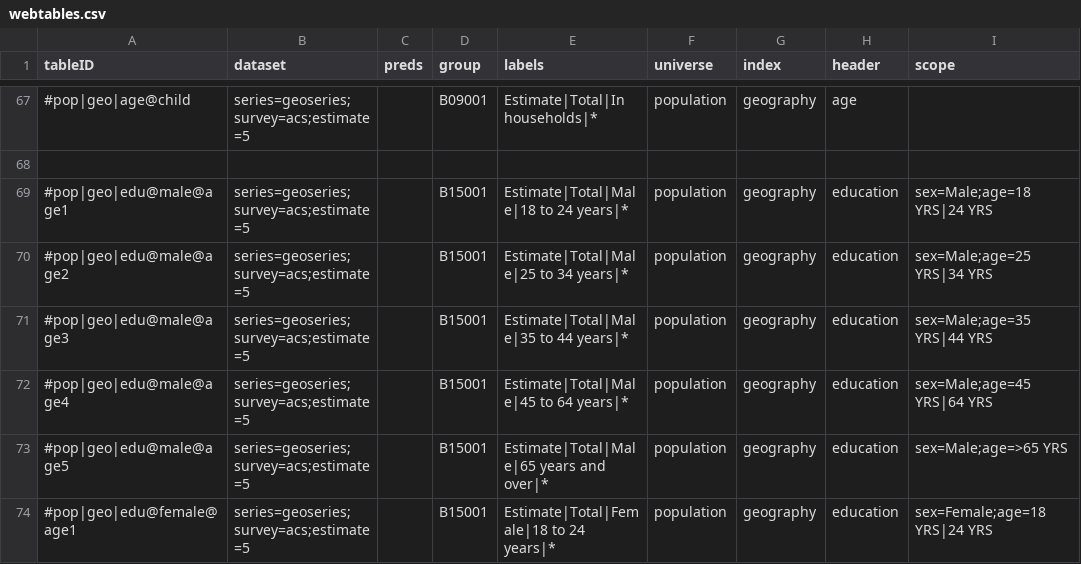
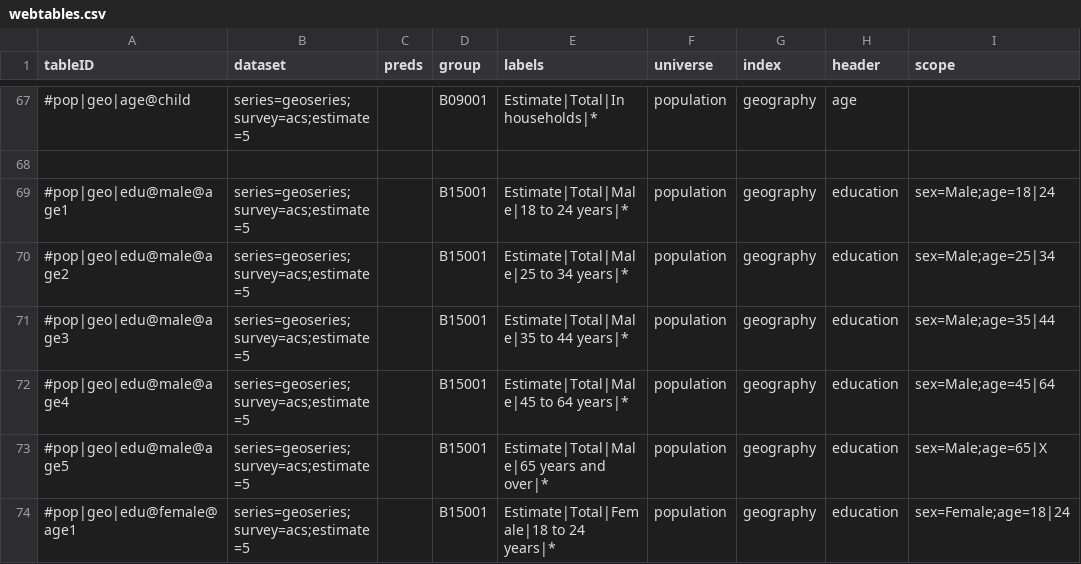
Before and after one commit to JackKirbyCook82/uscensus, a CSV file: webtables.csv, drawn as a sheet; only a part is shown, gaps mark what is left out; the diff covers the shown part only.

```diff
--- a/webtables.csv
+++ b/webtables.csv
@@ -68,7 +68,7 @@ tableID,dataset,preds,group,labels,universe,index,header,scope
 ,,,,,,,,
-#pop|geo|edu@male@age1,series=geoseries;survey=acs;estimate=5,,B15001,Estimate|Total|Male|18 to 24 years|*,population,geography,education,sex=Male;age=18 YRS|24 YRS
-#pop|geo|edu@male@age2,series=geoseries;survey=acs;estimate=5,,B15001,Estimate|Total|Male|25 to 34 years|*,population,geography,education,sex=Male;age=25 YRS|34 YRS
-#pop|geo|edu@male@age3,series=geoseries;survey=acs;estimate=5,,B15001,Estimate|Total|Male|35 to 44 years|*,population,geography,education,sex=Male;age=35 YRS|44 YRS
-#pop|geo|edu@male@age4,series=geoseries;survey=acs;estimate=5,,B15001,Estimate|Total|Male|45 to 64 years|*,population,geography,education,sex=Male;age=45 YRS|64 YRS
-#pop|geo|edu@male@age5,series=geoseries;survey=acs;estimate=5,,B15001,Estimate|Total|Male|65 years and over|*,population,geography,education,sex=Male;age=>65 YRS
-#pop|geo|edu@female@age1,series=geoseries;survey=acs;estimate=5,,B15001,Estimate|Total|Female|18 to 24 years|*,population,geography,education,sex=Female;age=18 YRS|24 YRS
+#pop|geo|edu@male@age1,series=geoseries;survey=acs;estimate=5,,B15001,Estimate|Total|Male|18 to 24 years|*,population,geography,education,sex=Male;age=18|24
+#pop|geo|edu@male@age2,series=geoseries;survey=acs;estimate=5,,B15001,Estimate|Total|Male|25 to 34 years|*,population,geography,education,sex=Male;age=25|34
+#pop|geo|edu@male@age3,series=geoseries;survey=acs;estimate=5,,B15001,Estimate|Total|Male|35 to 44 years|*,population,geography,education,sex=Male;age=35|44
+#pop|geo|edu@male@age4,series=geoseries;survey=acs;estimate=5,,B15001,Estimate|Total|Male|45 to 64 years|*,population,geography,education,sex=Male;age=45|64
+#pop|geo|edu@male@age5,series=geoseries;survey=acs;estimate=5,,B15001,Estimate|Total|Male|65 years and over|*,population,geography,education,sex=Male;age=65|X
+#pop|geo|edu@female@age1,series=geoseries;survey=acs;estimate=5,,B15001,Estimate|Total|Female|18 to 24 years|*,population,geography,education,sex=Female;age=18|24
```
Also changed, not shown: 14 edited cells elsewhere in this file, variables.csv, 5 other files.
